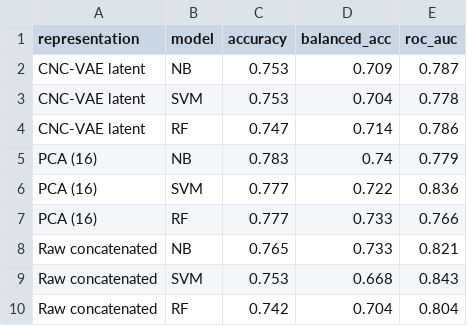
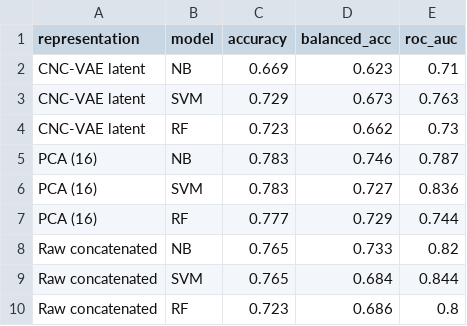
Before and after one commit to Brayan695/RNAseq-AMD, a CSV file: CNC-VAE/comparison/comparison_table.csv, drawn as a sheet.

```diff
--- a/CNC-VAE/comparison/comparison_table.csv
+++ b/CNC-VAE/comparison/comparison_table.csv
@@ -1,10 +1,10 @@
 representation,model,accuracy,balanced_acc,roc_auc
-CNC-VAE latent,NB,0.753,0.709,0.787
-CNC-VAE latent,SVM,0.753,0.704,0.778
-CNC-VAE latent,RF,0.747,0.714,0.786
-PCA (16),NB,0.783,0.74,0.779
-PCA (16),SVM,0.777,0.722,0.836
-PCA (16),RF,0.777,0.733,0.766
-Raw concatenated,NB,0.765,0.733,0.821
-Raw concatenated,SVM,0.753,0.668,0.843
-Raw concatenated,RF,0.742,0.704,0.804
+CNC-VAE latent,NB,0.669,0.623,0.71
+CNC-VAE latent,SVM,0.729,0.673,0.763
+CNC-VAE latent,RF,0.723,0.662,0.73
+PCA (16),NB,0.783,0.746,0.787
+PCA (16),SVM,0.783,0.727,0.836
+PCA (16),RF,0.777,0.729,0.744
+Raw concatenated,NB,0.765,0.733,0.82
+Raw concatenated,SVM,0.765,0.684,0.844
+Raw concatenated,RF,0.723,0.686,0.8
```
Also changed, not shown: Dataset/MetaSheet_1_4.csv, 6 other files.
